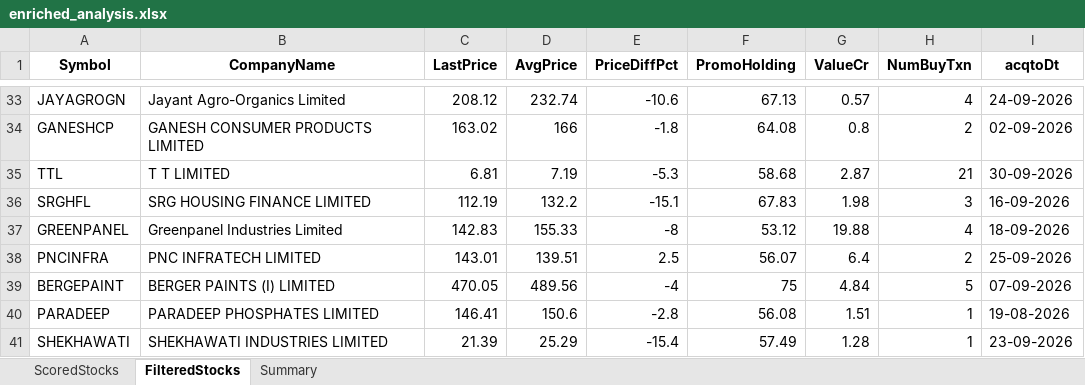
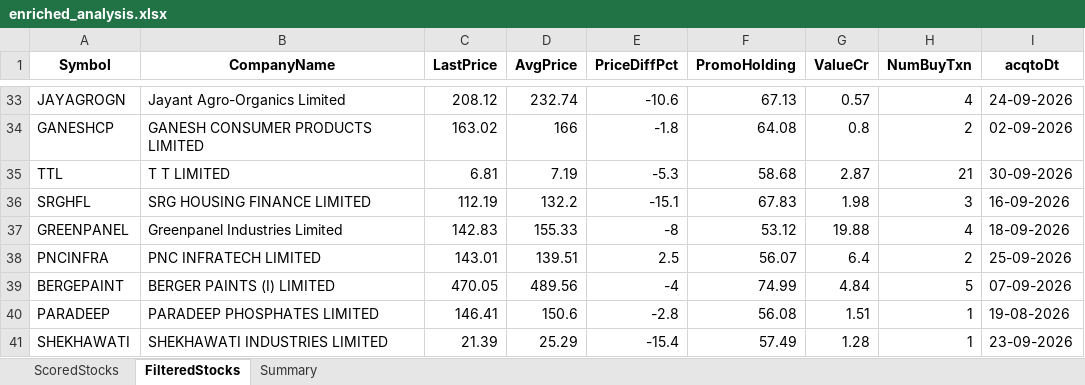
Before and after one commit to rajeshbedse/rbedse, an Excel workbook: output/2026-10-16/enriched_analysis.xlsx, sheet FilteredStocks, drawn as a sheet; only a part is shown, gaps mark what is left out; values as stored, in another font and other column widths than the file's, no borders; the diff names each change by its address in the sheet, - before the commit and + after, or states it on an @@ line.

```diff
--- a/output/2026-10-16/enriched_analysis.xlsx (sheet FilteredStocks)
+++ b/output/2026-10-16/enriched_analysis.xlsx (sheet FilteredStocks)
-F39 (PromoHolding): 75
+F39 (PromoHolding): 74.99
```
Also changed, not shown: sheet ScoredStocks, 4 other files.
